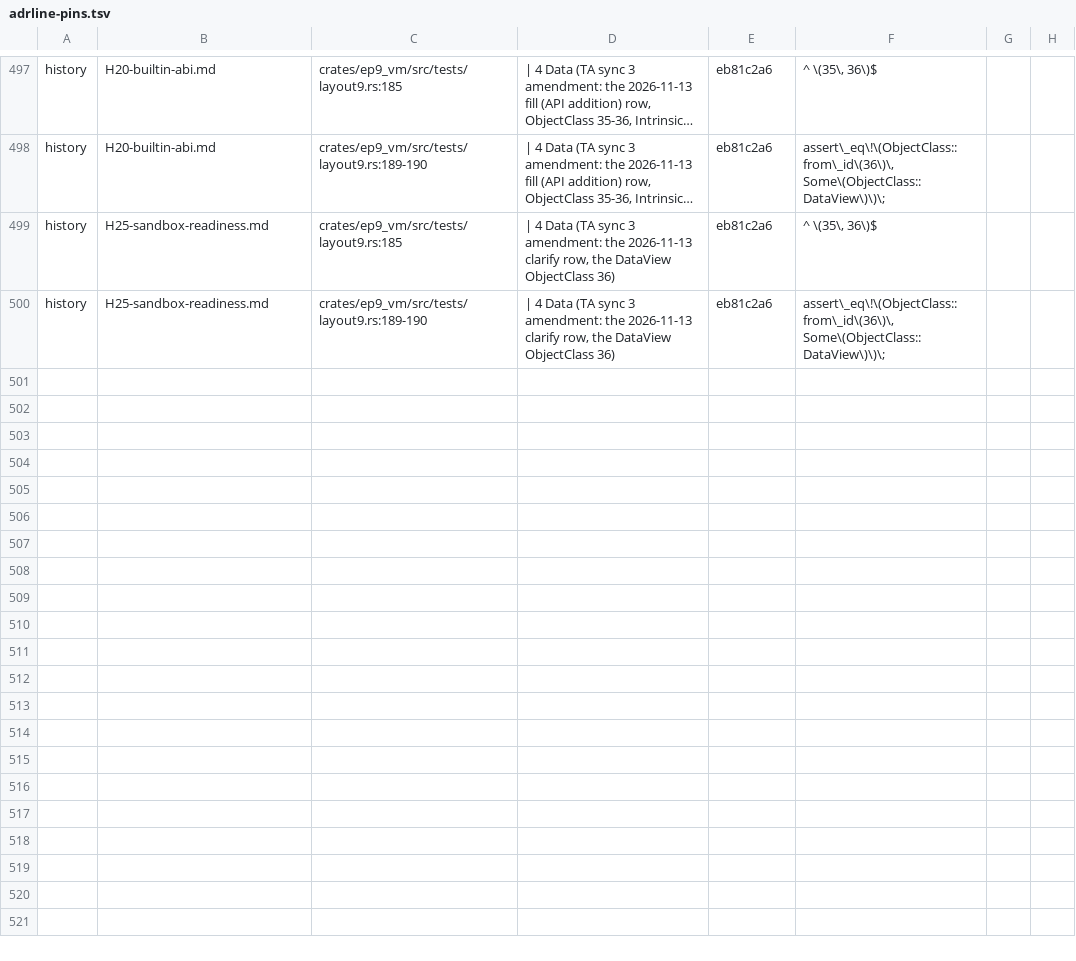
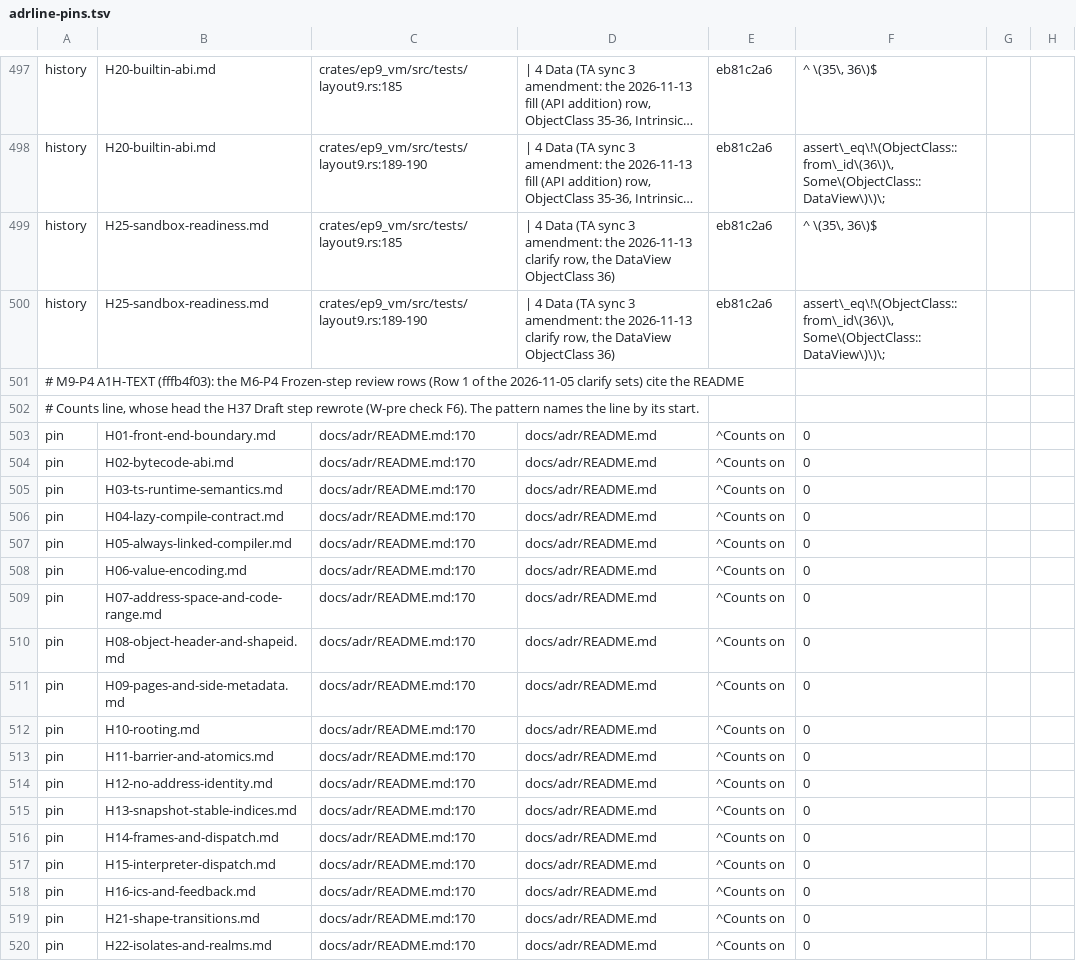
Before and after one commit to ivy-lyn/ep9, a TSV file: tools/xtask/src/exit/adrline-pins.tsv, drawn as a sheet; only a part is shown, gaps mark what is left out; long unchanged cells end in …; the diff covers the shown part only; the diff names each change by its address in the sheet, - before the commit and + after, or states it on an @@ line.

```diff
--- a/tools/xtask/src/exit/adrline-pins.tsv
+++ b/tools/xtask/src/exit/adrline-pins.tsv
+row 501: # M9-P4 A1H-TEXT (fffb4f03): the M6-P4 Frozen-step review rows (Row 1 of the 2026-11-05 clarify sets) cite the README
+row 502: # Counts line, whose head the H37 Draft step rewrote (W-pre check F6). The pattern names the line by its start.
+row 503: pin | H01-front-end-boundary.md | docs/adr/README.md:170 | docs/adr/README.md | ^Counts on | 0
+row 504: pin | H02-bytecode-abi.md | docs/adr/README.md:170 | docs/adr/README.md | ^Counts on | 0
+row 505: pin | H03-ts-runtime-semantics.md | docs/adr/README.md:170 | docs/adr/README.md | ^Counts on | 0
+row 506: pin | H04-lazy-compile-contract.md | docs/adr/README.md:170 | docs/adr/README.md | ^Counts on | 0
+row 507: pin | H05-always-linked-compiler.md | docs/adr/README.md:170 | docs/adr/README.md | ^Counts on | 0
+row 508: pin | H06-value-encoding.md | docs/adr/README.md:170 | docs/adr/README.md | ^Counts on | 0
+row 509: pin | H07-address-space-and-code-range.md | docs/adr/README.md:170 | docs/adr/README.md | ^Counts on | 0
+row 510: pin | H08-object-header-and-shapeid.md | docs/adr/README.md:170 | docs/adr/README.md | ^Counts on | 0
+row 511: pin | H09-pages-and-side-metadata.md | docs/adr/README.md:170 | docs/adr/README.md | ^Counts on | 0
+row 512: pin | H10-rooting.md | docs/adr/README.md:170 | docs/adr/README.md | ^Counts on | 0
+row 513: pin | H11-barrier-and-atomics.md | docs/adr/README.md:170 | docs/adr/README.md | ^Counts on | 0
+row 514: pin | H12-no-address-identity.md | docs/adr/README.md:170 | docs/adr/README.md | ^Counts on | 0
+row 515: pin | H13-snapshot-stable-indices.md | docs/adr/README.md:170 | docs/adr/README.md | ^Counts on | 0
+row 516: pin | H14-frames-and-dispatch.md | docs/adr/README.md:170 | docs/adr/README.md | ^Counts on | 0
+row 517: pin | H15-interpreter-dispatch.md | docs/adr/README.md:170 | docs/adr/README.md | ^Counts on | 0
+row 518: pin | H16-ics-and-feedback.md | docs/adr/README.md:170 | docs/adr/README.md | ^Counts on | 0
+row 519: pin | H21-shape-transitions.md | docs/adr/README.md:170 | docs/adr/README.md | ^Counts on | 0
+row 520: pin | H22-isolates-and-realms.md | docs/adr/README.md:170 | docs/adr/README.md | ^Counts on | 0
```
Also changed, not shown: 13 added rows elsewhere in this file.
